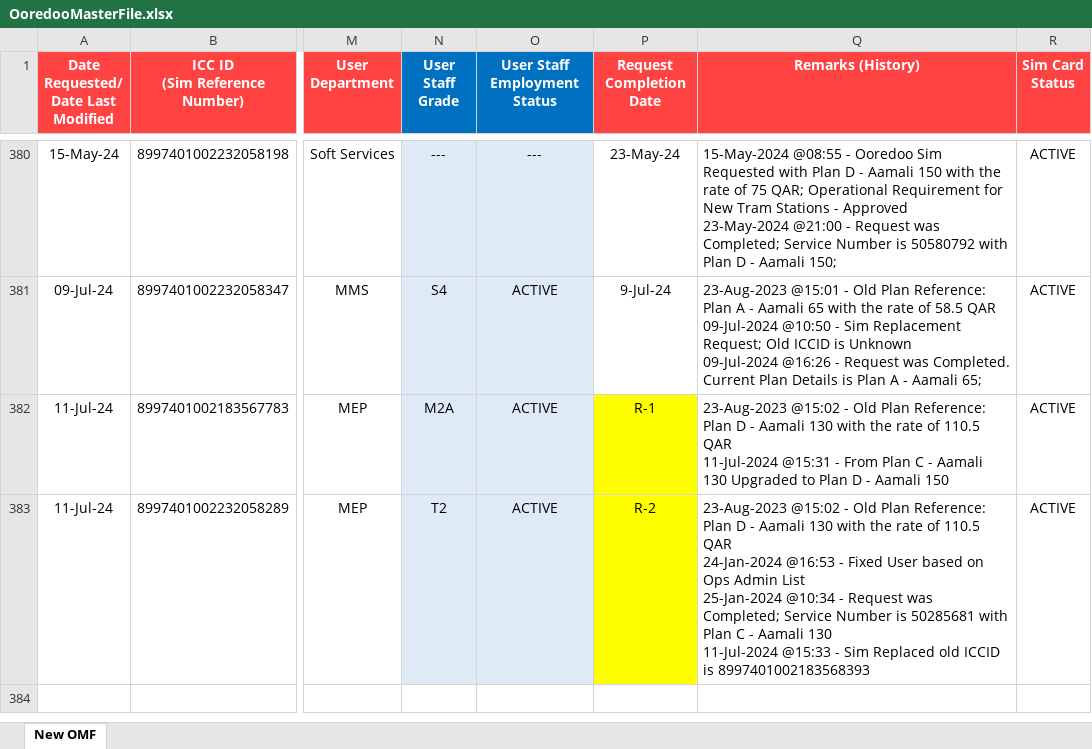
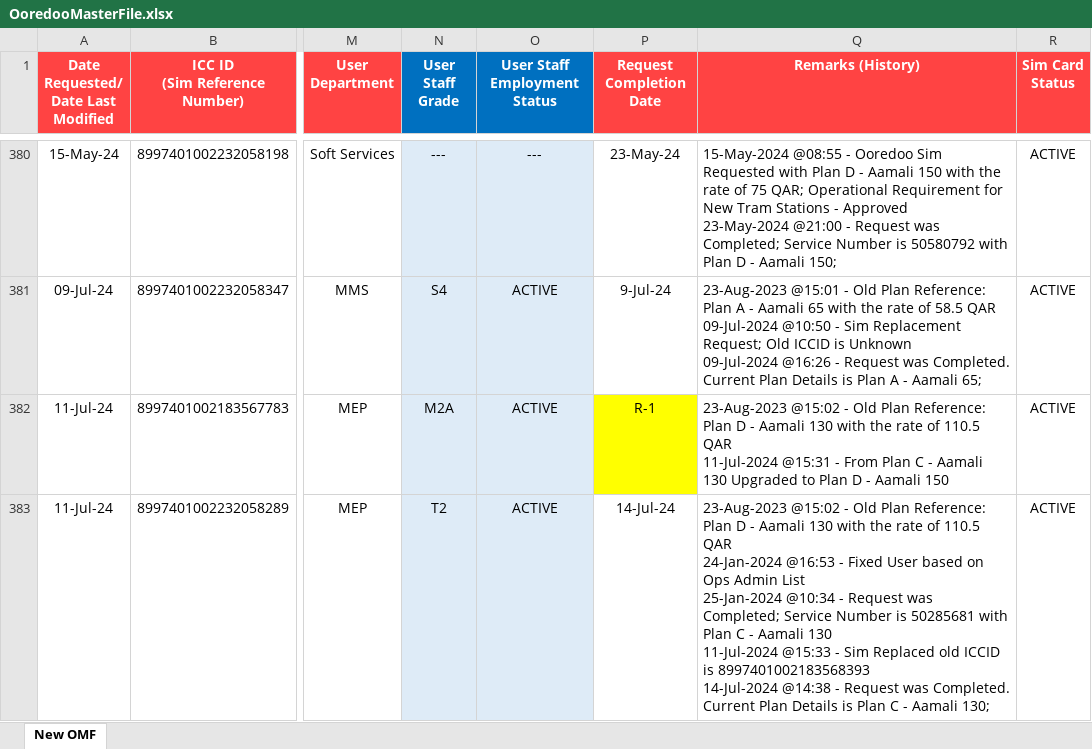
Before and after one commit to danveranga/work-automation-ooredoo-1, an Excel workbook: Commands/Database/OoredooMasterFile.xlsx, sheet New OMF, drawn as a sheet; only a part is shown, gaps mark what is left out; values as stored, in another font and other column widths than the file's, no borders; conditional formats and table styles not drawn; ↵ is a line break in a cell; the diff names each change by its address in the sheet, - before the commit and + after, or states it on an @@ line.

Commit message:
ooredoo event: 1 replacement request completed

```diff
--- a/Commands/Database/OoredooMasterFile.xlsx (sheet New OMF)
+++ b/Commands/Database/OoredooMasterFile.xlsx (sheet New OMF)
-P383 (Request Completion Date): R-2
+P383 (Request Completion Date): 14-Jul-24
-P383 fill: #FFFF00
+P383 fill: none
-Q383 (Remarks (History)): …is 8997401002183568393
+Q383 (Remarks (History)): …is 8997401002183568393 ↵ 14-Jul-2024 @14:38 - Request was Completed. Current Plan Details is Plan C - Aamali 130;
```
